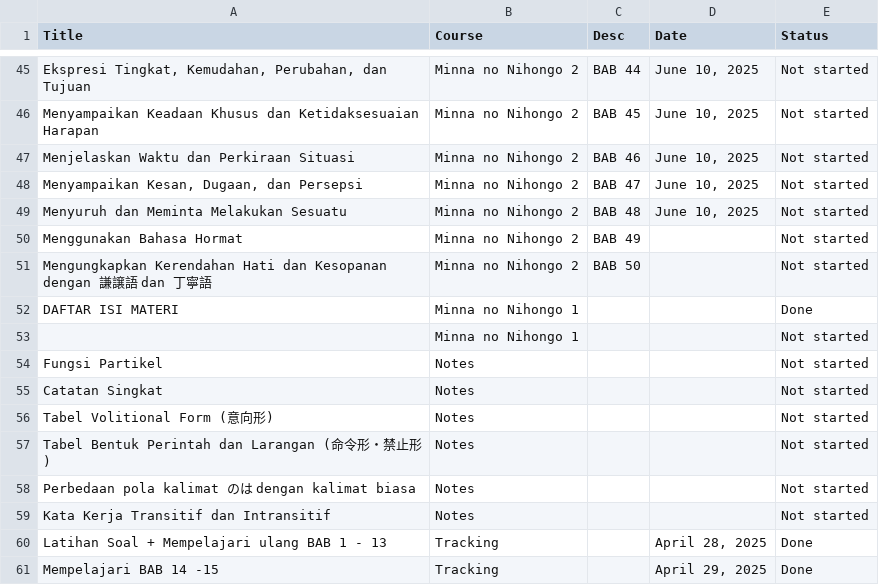
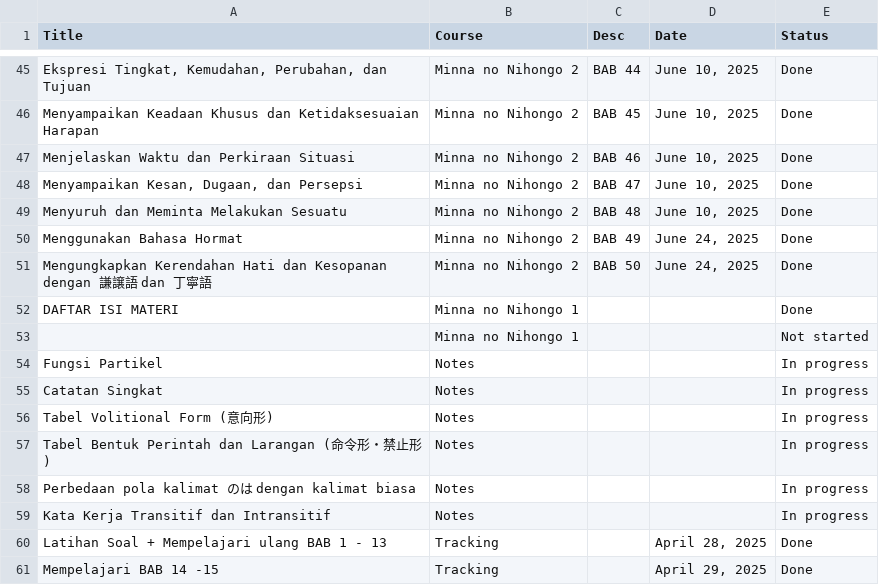
Before and after one commit to adiprasetyaxyz/NihongoNotes, a CSV file: Catatan Bahasa Jepang 1e2421450d4280888da4f36bd8e9ed4e/Course Notes 1e2421450d428109a546f63a97ef8beb.csv, drawn as a sheet; only a part is shown, gaps mark what is left out; the diff covers the shown part only; the diff names each change by its address in the sheet, - before the commit and + after, or states it on an @@ line.

```diff
--- a/Catatan Bahasa Jepang 1e2421450d4280888da4f36bd8e9ed4e/Course Notes 1e2421450d428109a546f63a97ef8beb.csv
+++ b/Catatan Bahasa Jepang 1e2421450d4280888da4f36bd8e9ed4e/Course Notes 1e2421450d428109a546f63a97ef8beb.csv
-E45:E51 (Status): Not started
+E45:E51 (Status): Done
-D50:D51 (Date): (empty)
+D50:D51 (Date): June 24, 2025
-E54:E59 (Status): Not started
+E54:E59 (Status): In progress
```
Also changed, not shown: 23 edited cells elsewhere in this file, 37 other files.
